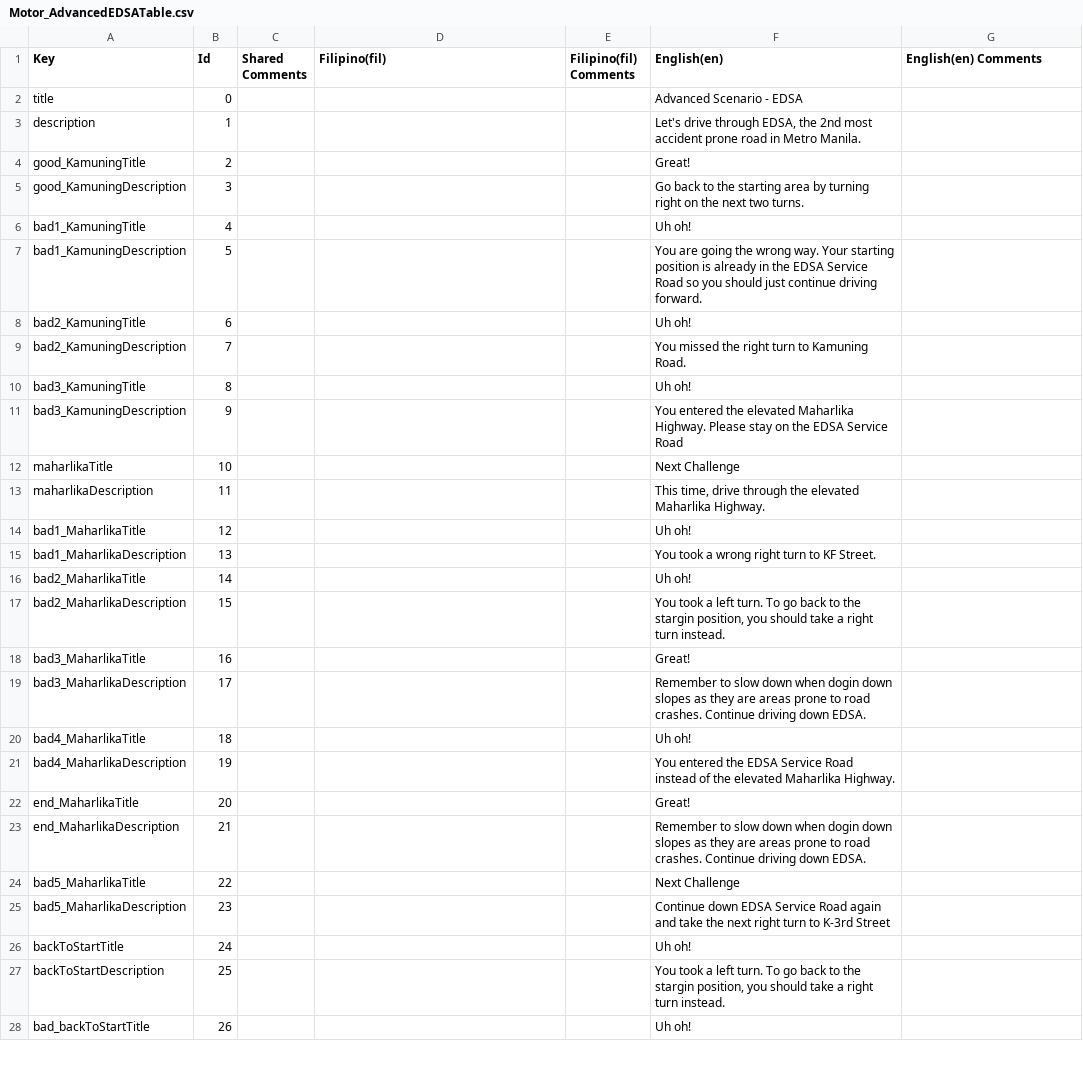
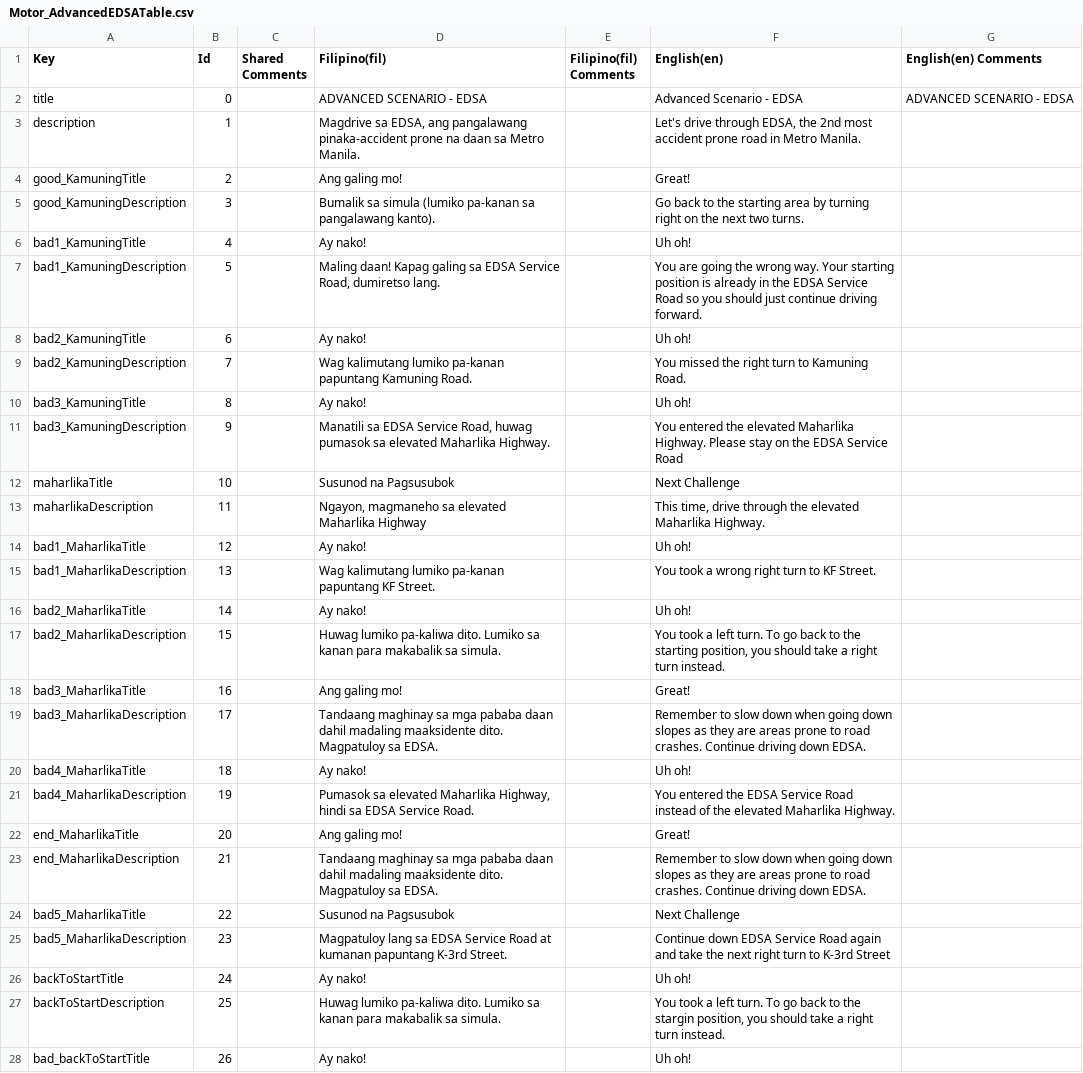
Before and after one commit to VDispo/Metrocycle-2.0, a CSV file: Assets/Localization/Translations (CSVs)/Motor_AdvancedEDSATable.csv, drawn as a sheet; only a part is shown; the diff covers the shown part only.

```diff
--- a/Assets/Localization/Translations (CSVs)/Motor_AdvancedEDSATable.csv
+++ b/Assets/Localization/Translations (CSVs)/Motor_AdvancedEDSATable.csv
@@ -1,28 +1,28 @@
 Key,Id,Shared Comments,Filipino(fil),Filipino(fil) Comments,English(en),English(en) Comments
-title,0,,,,Advanced Scenario - EDSA,
-description,1,,,,"Let's drive through EDSA, the 2nd most accident prone road in Metro Manila.",
-good_KamuningTitle,2,,,,Great!,
-good_KamuningDescription,3,,,,Go back to the starting area by turning right on the next two turns.,
-bad1_KamuningTitle,4,,,,Uh oh!,
-bad1_KamuningDescription,5,,,,You are going the wrong way. Your starting position is already in the EDSA Service Road so you should just continue driving forward.,
-bad2_KamuningTitle,6,,,,Uh oh!,
-bad2_KamuningDescription,7,,,,You missed the right turn to Kamuning Road.,
-bad3_KamuningTitle,8,,,,Uh oh!,
-bad3_KamuningDescription,9,,,,You entered the elevated Maharlika Highway. Please stay on the EDSA Service Road,
-maharlikaTitle,10,,,,Next Challenge,
-maharlikaDescription,11,,,,"This time, drive through the elevated Maharlika Highway.",
-bad1_MaharlikaTitle,12,,,,Uh oh!,
-bad1_MaharlikaDescription,13,,,,You took a wrong right turn to KF Street.,
-bad2_MaharlikaTitle,14,,,,Uh oh!,
-bad2_MaharlikaDescription,15,,,,"You took a left turn. To go back to the stargin position, you should take a right turn instead.",
-bad3_MaharlikaTitle,16,,,,Great!,
-bad3_MaharlikaDescription,17,,,,Remember to slow down when dogin down slopes as they are areas prone to road crashes. Continue driving down EDSA.,
-bad4_MaharlikaTitle,18,,,,Uh oh!,
-bad4_MaharlikaDescription,19,,,,You entered the EDSA Service Road instead of the elevated Maharlika Highway.,
-end_MaharlikaTitle,20,,,,Great!,
-end_MaharlikaDescription,21,,,,Remember to slow down when dogin down slopes as they are areas prone to road crashes. Continue driving down EDSA.,
-bad5_MaharlikaTitle,22,,,,Next Challenge,
-bad5_MaharlikaDescription,23,,,,Continue down EDSA Service Road again and take the next right turn to K-3rd Street,
-backToStartTitle,24,,,,Uh oh!,
-backToStartDescription,25,,,,"You took a left turn. To go back to the stargin position, you should take a right turn instead.",
-bad_backToStartTitle,26,,,,Uh oh!,
+title,0,,ADVANCED SCENARIO - EDSA,,Advanced Scenario - EDSA,ADVANCED SCENARIO - EDSA
+description,1,,"Magdrive sa EDSA, ang pangalawang pinaka-accident prone na daan sa Metro Manila.",,"Let's drive through EDSA, the 2nd most accident prone road in Metro Manila.",
+good_KamuningTitle,2,,Ang galing mo!,,Great!,
+good_KamuningDescription,3,,Bumalik sa simula (lumiko pa-kanan sa pangalawang kanto).,,Go back to the starting area by turning right on the next two turns.,
+bad1_KamuningTitle,4,,Ay nako!,,Uh oh!,
+bad1_KamuningDescription,5,,"Maling daan! Kapag galing sa EDSA Service Road, dumiretso lang.",,You are going the wrong way. Your starting position is already in the EDSA Service Road so you should just continue driving forward.,
+bad2_KamuningTitle,6,,Ay nako!,,Uh oh!,
+bad2_KamuningDescription,7,,Wag kalimutang lumiko pa-kanan papuntang Kamuning Road.,,You missed the right turn to Kamuning Road.,
+bad3_KamuningTitle,8,,Ay nako!,,Uh oh!,
+bad3_KamuningDescription,9,,"Manatili sa EDSA Service Road, huwag pumasok sa elevated Maharlika Highway.",,You entered the elevated Maharlika Highway. Please stay on the EDSA Service Road,
+maharlikaTitle,10,,Susunod na Pagsusubok,,Next Challenge,
+maharlikaDescription,11,,"Ngayon, magmaneho sa elevated Maharlika Highway",,"This time, drive through the elevated Maharlika Highway.",
+bad1_MaharlikaTitle,12,,Ay nako!,,Uh oh!,
+bad1_MaharlikaDescription,13,,Wag kalimutang lumiko pa-kanan papuntang KF Street.,,You took a wrong right turn to KF Street.,
+bad2_MaharlikaTitle,14,,Ay nako!,,Uh oh!,
+bad2_MaharlikaDescription,15,,Huwag lumiko pa-kaliwa dito. Lumiko sa kanan para makabalik sa simula.,,"You took a left turn. To go back to the starting position, you should take a right turn instead.",
+bad3_MaharlikaTitle,16,,Ang galing mo!,,Great!,
+bad3_MaharlikaDescription,17,,Tandaang maghinay sa mga pababa daan dahil madaling maaksidente dito. Magpatuloy sa EDSA.,,Remember to slow down when going down slopes as they are areas prone to road crashes. Continue driving down EDSA.,
+bad4_MaharlikaTitle,18,,Ay nako!,,Uh oh!,
+bad4_MaharlikaDescription,19,,"Pumasok sa elevated Maharlika Highway, hindi sa EDSA Service Road.",,You entered the EDSA Service Road instead of the elevated Maharlika Highway.,
+end_MaharlikaTitle,20,,Ang galing mo!,,Great!,
+end_MaharlikaDescription,21,,Tandaang maghinay sa mga pababa daan dahil madaling maaksidente dito. Magpatuloy sa EDSA.,,Remember to slow down when going down slopes as they are areas prone to road crashes. Continue driving down EDSA.,
+bad5_MaharlikaTitle,22,,Susunod na Pagsusubok,,Next Challenge,
+bad5_MaharlikaDescription,23,,Magpatuloy lang sa EDSA Service Road at kumanan papuntang K-3rd Street.,,Continue down EDSA Service Road again and take the next right turn to K-3rd Street,
+backToStartTitle,24,,Ay nako!,,Uh oh!,
+backToStartDescription,25,,Huwag lumiko pa-kaliwa dito. Lumiko sa kanan para makabalik sa simula.,,"You took a left turn. To go back to the stargin position, you should take a right turn instead.",
+bad_backToStartTitle,26,,Ay nako!,,Uh oh!,
```
Also changed, not shown: 13 edited cells elsewhere in this file, Assets/Localization/Translations (CSVs)/Motor_AdvancedCommonwealthTable.csv, Assets/Localization/Translations (CSVs)/Motor_BasicIntersectionTable.csv, 3 other files.
